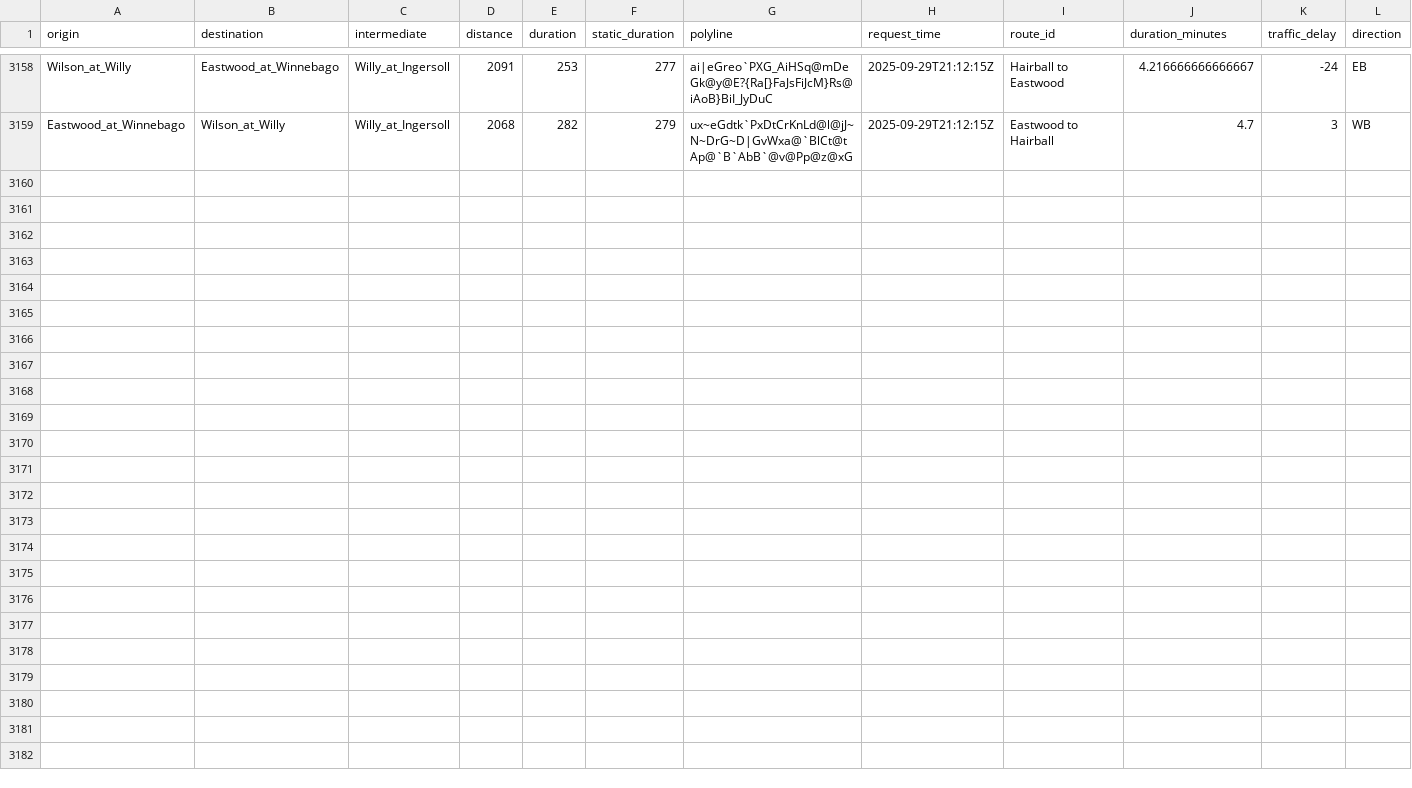
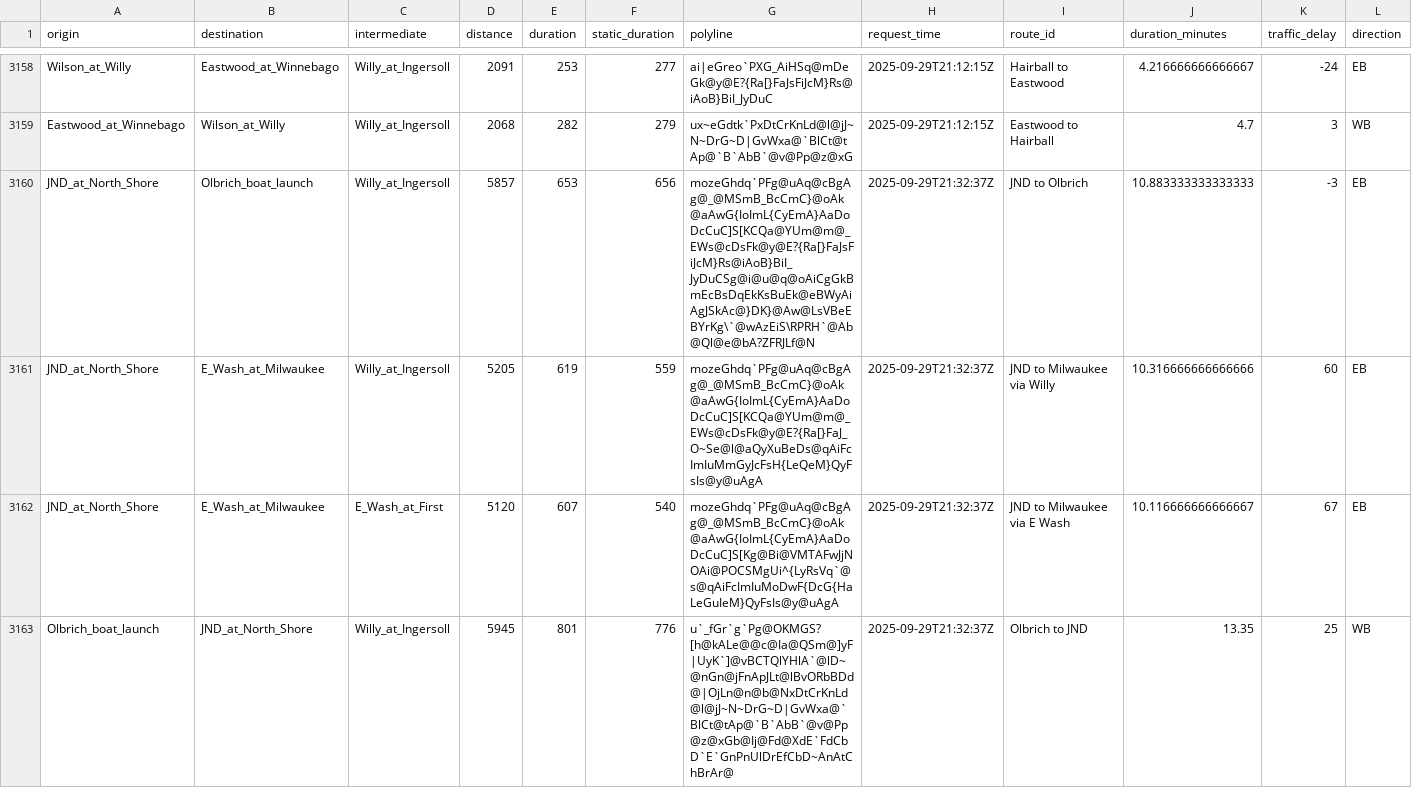
Before and after one commit to vgXhc/willy_street, a CSV file: data/data_clean.csv, drawn as a sheet; only a part is shown, gaps mark what is left out; rows hold the shown columns only; the diff covers the shown part only; the diff names each change by its address in the sheet, - before the commit and + after, or states it on an @@ line.

```diff
--- a/data/data_clean.csv
+++ b/data/data_clean.csv
+row 3160: JND_at_North_Shore | Olbrich_boat_launch | Willy_at_Ingersoll | 5857 | 653 | 656 | mozeGhdq`PFg@uAq@cBgAg@_@MSmB_BcCmC}@oAk@aAwG{IoImL{CyEmA}AaDoDcCuC]S[KCQa@YUm@m@_EWs@cDsFk@y@E?{Ra[}FaJsFiJcM}Rs@iAoB}BiI_JyDuCSg@i@u@q@oAiCgGkBmEcBsDqEkKsBuEk@eBWyAiAgJSkAc@}DK}@Aw@LsVBeEBYrKg\`@wAzEiS\RPRH`@Ab@Ql@e@bA?ZFRJLf@N | 2025-09-29T21:32:37Z | JND to Olbrich | 10.883333333333333 | -3 | EB
+row 3161: JND_at_North_Shore | E_Wash_at_Milwaukee | Willy_at_Ingersoll | 5205 | 619 | 559 | mozeGhdq`PFg@uAq@cBgAg@_@MSmB_BcCmC}@oAk@aAwG{IoImL{CyEmA}AaDoDcCuC]S[KCQa@YUm@m@_EWs@cDsFk@y@E?{Ra[}FaJ_O~Se@l@aQyXuBeDs@qAiFcImIuMmGyJcFsH{LeQeM}QyFsIs@y@uAgA | 2025-09-29T21:32:37Z | JND to Milwaukee via Willy | 10.316666666666666 | 60 | EB
+row 3162: JND_at_North_Shore | E_Wash_at_Milwaukee | E_Wash_at_First | 5120 | 607 | 540 | mozeGhdq`PFg@uAq@cBgAg@_@MSmB_BcCmC}@oAk@aAwG{IoImL{CyEmA}AaDoDcCuC]S[Kg@Bi@VMTAFwJjNOAi@POCSMgUi^{LyRsVq`@s@qAiFcImIuMoDwF{DcG{HaLeGuIeM}QyFsIs@y@uAgA | 2025-09-29T21:32:37Z | JND to Milwaukee via E Wash | 10.116666666666667 | 67 | EB
+row 3163: Olbrich_boat_launch | JND_at_North_Shore | Willy_at_Ingersoll | 5945 | 801 | 776 | u`_fGr`g`Pg@OKMGS?[h@kALe@@c@Ia@QSm@]yF|UyK`]@vBCTQlYHlA`@lD~@nGn@jFnApJLt@lBvORbBDd@|OjLn@n@b@NxDtCrKnLd@l@jJ~N~DrG~D|GvWxa@`BlCt@tAp@`B`AbB`@v@Pp@z@xGb@Ij@Fd@XdE`FdCbD`E`GnPnUlDrEfCbD~AnAtChBrAr@ | 2025-09-29T21:32:37Z | Olbrich to JND | 13.35 | 25 | WB
```
Also changed, not shown: 4 added rows elsewhere in this file, data/data_raw.csv, 1 other file.
